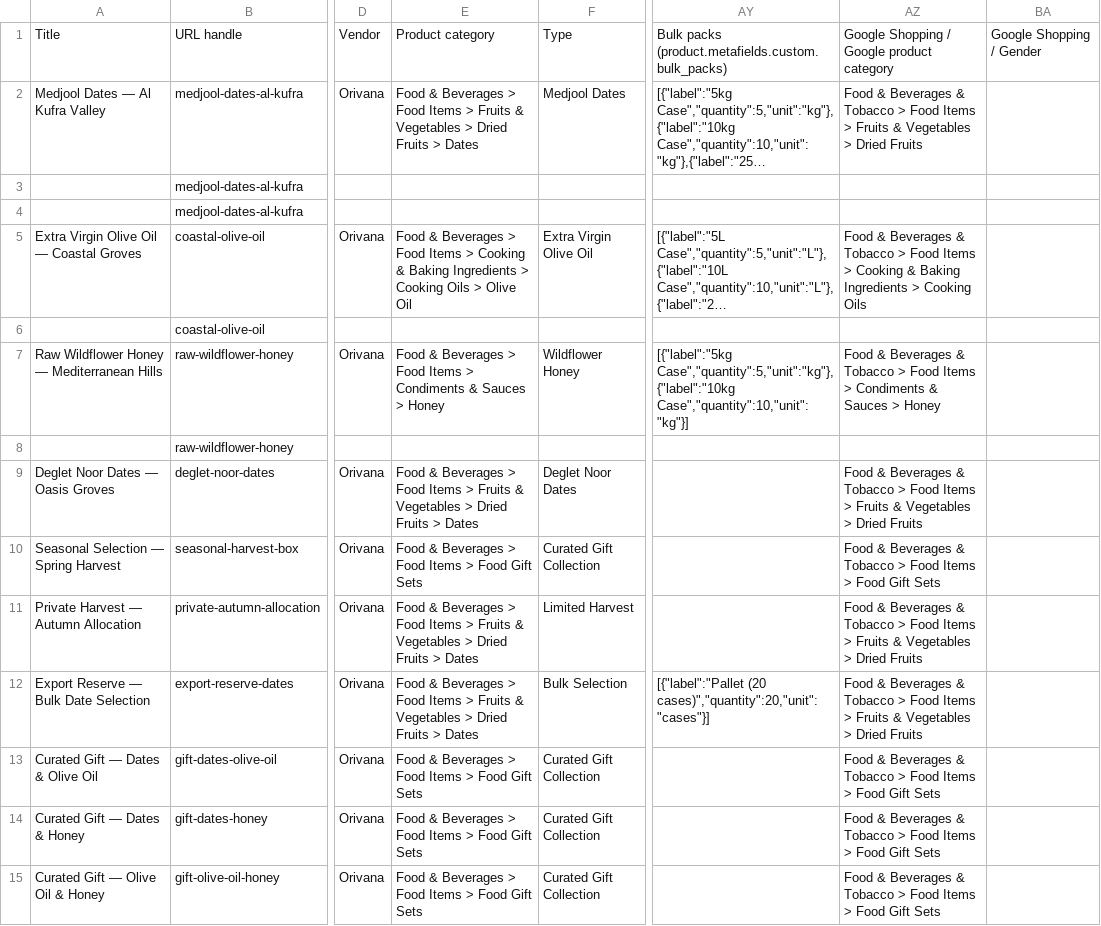
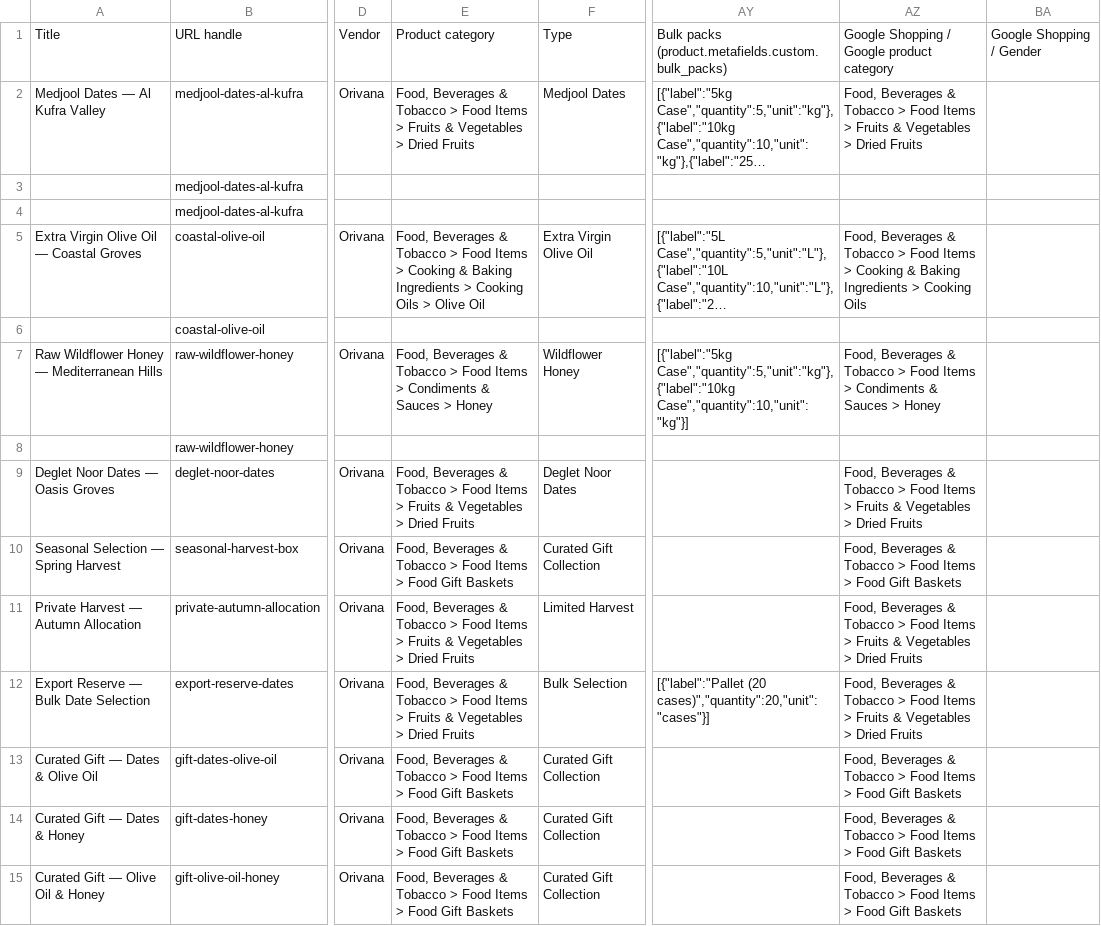
Before and after one commit to ajayajaalJM/Orivana, a CSV file: shopify_products/product_template.csv, drawn as a sheet; only a part is shown, gaps mark what is left out; long unchanged cells end in …; the diff names each change by its address in the sheet, - before the commit and + after, or states it on an @@ line.

```diff
--- a/shopify_products/product_template.csv
+++ b/shopify_products/product_template.csv
-E2: Food & Beverages > Food Items > Fruits & Vegetables > Dried Fruits > Dates
+E2: Food, Beverages & Tobacco > Food Items > Fruits & Vegetables > Dried Fruits
-AZ2: Food & Beverages &…
+AZ2: Food, Beverages &…
-E5: Food & Beverages > Food…
+E5: Food, Beverages & Tobacco > Food…
-AZ5: Food & Beverages &…
+AZ5: Food, Beverages &…
-E7: Food & Beverages > Food…
+E7: Food, Beverages & Tobacco > Food…
-AZ7: Food & Beverages &…
+AZ7: Food, Beverages &…
-E9: Food & Beverages > Food Items > Fruits & Vegetables > Dried Fruits > Dates
+E9: Food, Beverages & Tobacco > Food Items > Fruits & Vegetables > Dried Fruits
-AZ9: Food & Beverages &…
+AZ9: Food, Beverages &…
-E10: Food & Beverages > Food Items > Food Gift Sets
+E10: Food, Beverages & Tobacco > Food Items > Food Gift Baskets
-AZ10: Food & Beverages & Tobacco > Food Items > Food Gift Sets
+AZ10: Food, Beverages & Tobacco > Food Items > Food Gift Baskets
-E11:E12: Food & Beverages > Food Items > Fruits & Vegetables > Dried Fruits > Dates
+E11:E12: Food, Beverages & Tobacco > Food Items > Fruits & Vegetables > Dried Fruits
-AZ11:AZ12: Food & Beverages &…
+AZ11:AZ12: Food, Beverages &…
-E13:E15: Food & Beverages > Food Items > Food Gift Sets
+E13:E15: Food, Beverages & Tobacco > Food Items > Food Gift Baskets
-AZ13:AZ15: Food & Beverages & Tobacco > Food Items > Food Gift Sets
+AZ13:AZ15: Food, Beverages & Tobacco > Food Items > Food Gift Baskets
```
Also changed, not shown: 9 other files.
